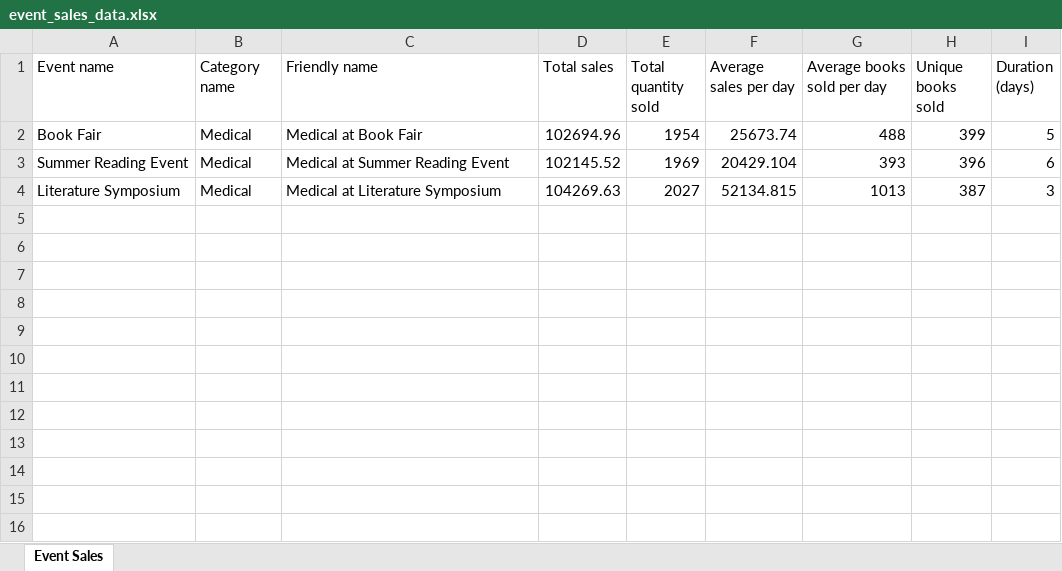
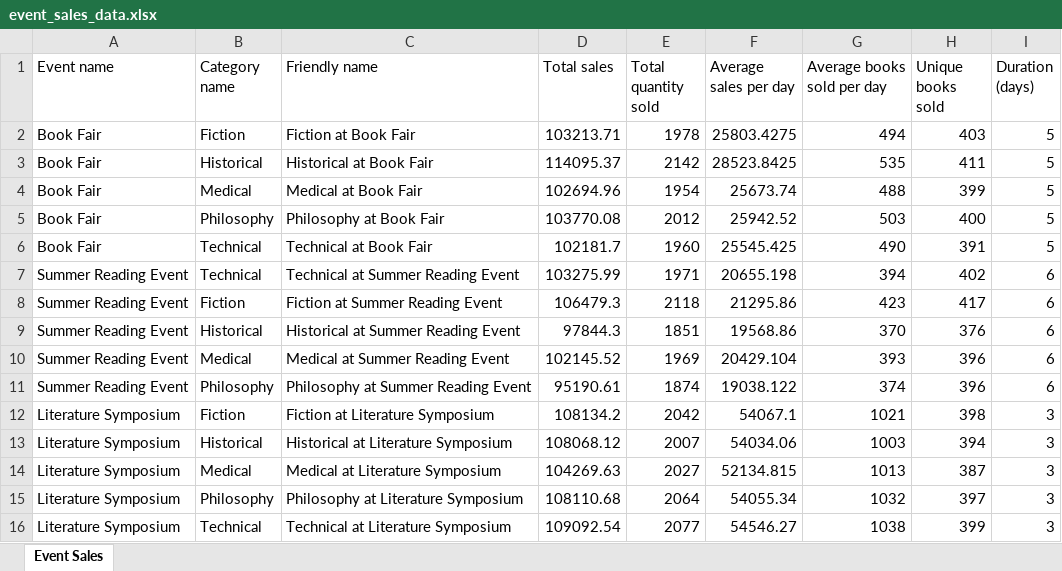
Before and after one commit to iustinalexandrupalaghioi/python-backend-bi, an Excel workbook: event_sales_data.xlsx, sheet Event Sales, drawn as a sheet; values as stored, in another font and other column widths than the file's, no borders; charts and pictures not drawn; the diff names each change by its address in the sheet, - before the commit and + after, or states it on an @@ line.

Commit message:
add gender filtering for sales by event

```diff
--- a/event_sales_data.xlsx (sheet Event Sales)
+++ b/event_sales_data.xlsx (sheet Event Sales)
+row 2: Book Fair | Fiction | Fiction at Book Fair | 103213.71 | 1978 | 25803.4275 | 494 | 403 | 5
+row 3: Book Fair | Historical | Historical at Book Fair | 114095.37 | 2142 | 28523.8425 | 535 | 411 | 5
+row 5: Book Fair | Philosophy | Philosophy at Book Fair | 103770.08 | 2012 | 25942.52 | 503 | 400 | 5
+row 6: Book Fair | Technical | Technical at Book Fair | 102181.7 | 1960 | 25545.425 | 490 | 391 | 5
+row 7: Summer Reading Event | Technical | Technical at Summer Reading Event | 103275.99 | 1971 | 20655.198 | 394 | 402 | 6
+row 8: Summer Reading Event | Fiction | Fiction at Summer Reading Event | 106479.3 | 2118 | 21295.86 | 423 | 417 | 6
+row 9: Summer Reading Event | Historical | Historical at Summer Reading Event | 97844.3 | 1851 | 19568.86 | 370 | 376 | 6
+row 11: Summer Reading Event | Philosophy | Philosophy at Summer Reading Event | 95190.61 | 1874 | 19038.122 | 374 | 396 | 6
+row 12: Literature Symposium | Fiction | Fiction at Literature Symposium | 108134.2 | 2042 | 54067.1 | 1021 | 398 | 3
+row 13: Literature Symposium | Historical | Historical at Literature Symposium | 108068.12 | 2007 | 54034.06 | 1003 | 394 | 3
+row 15: Literature Symposium | Philosophy | Philosophy at Literature Symposium | 108110.68 | 2064 | 54055.34 | 1032 | 397 | 3
+row 16: Literature Symposium | Technical | Technical at Literature Symposium | 109092.54 | 2077 | 54546.27 | 1038 | 399 | 3
```
Also changed, not shown: charts or pictures, 1 other file.
